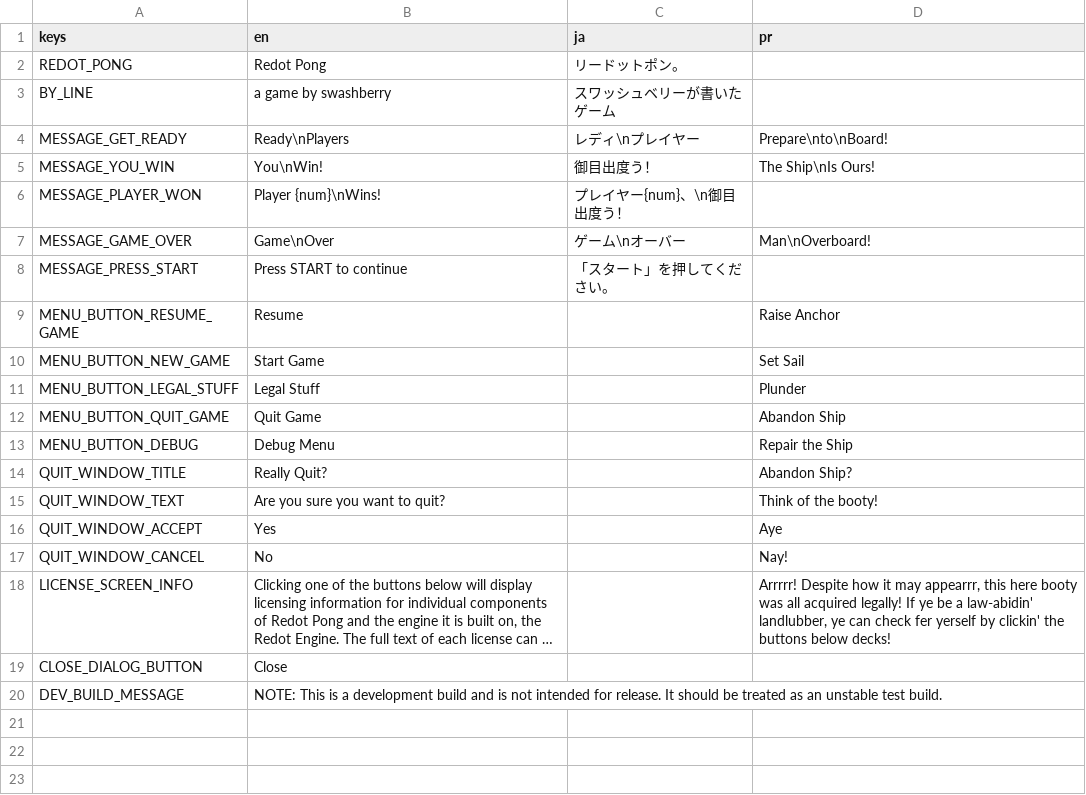
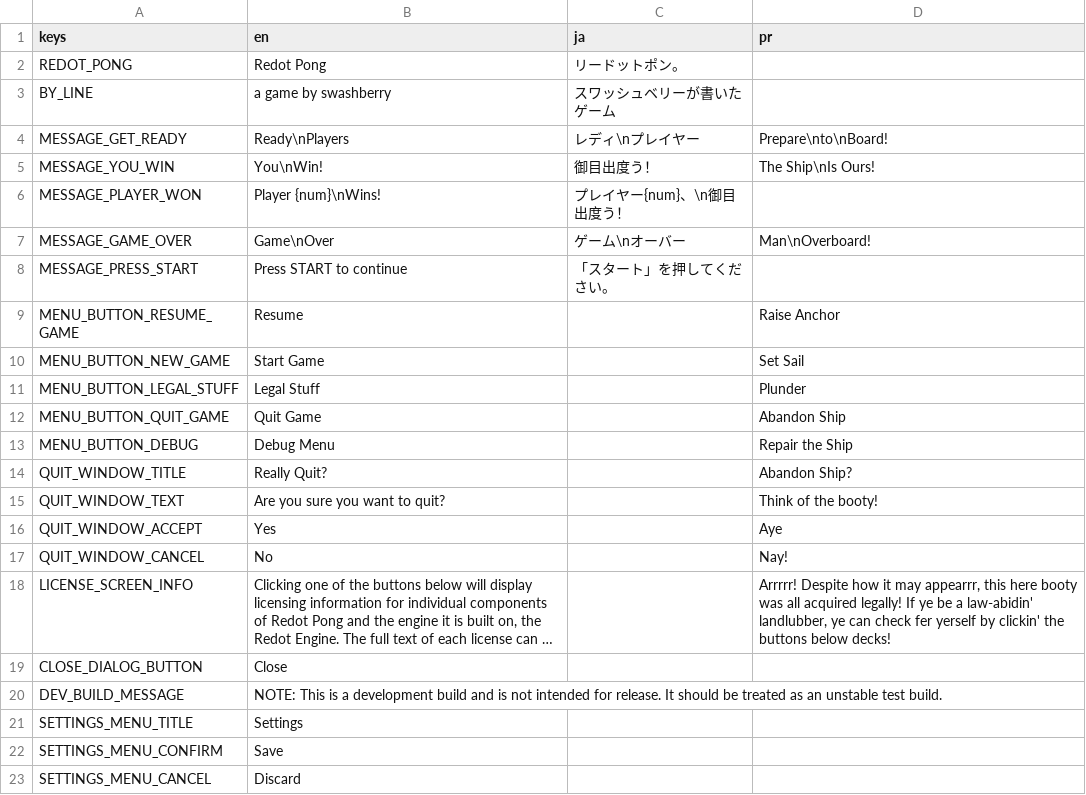
Before and after one commit to swashdev/redot-pong, a CSV file: localization/text.csv, drawn as a sheet; long unchanged cells end in ….

Commit message:
Initialize the Settings menu base.
The Settings menu will be a popup window which contains tools for
modifying the settings.  An attached script stores changes before
requesting that they be saved.

The Settings Menu Base is a window used as the "base" for both the
Settings Menu and the Debug Menu.

```diff
--- a/localization/text.csv
+++ b/localization/text.csv
@@ -20 +20,4 @@
 "DEV_BUILD_MESSAGE","NOTE: This is a development build and is not intended for release.  It should be treated as an unstable test build.","",""
+"SETTINGS_MENU_TITLE","Settings","",""
+"SETTINGS_MENU_CONFIRM","Save","",""
+"SETTINGS_MENU_CANCEL","Discard","",""
```
Also changed, not shown: 2 other files.
